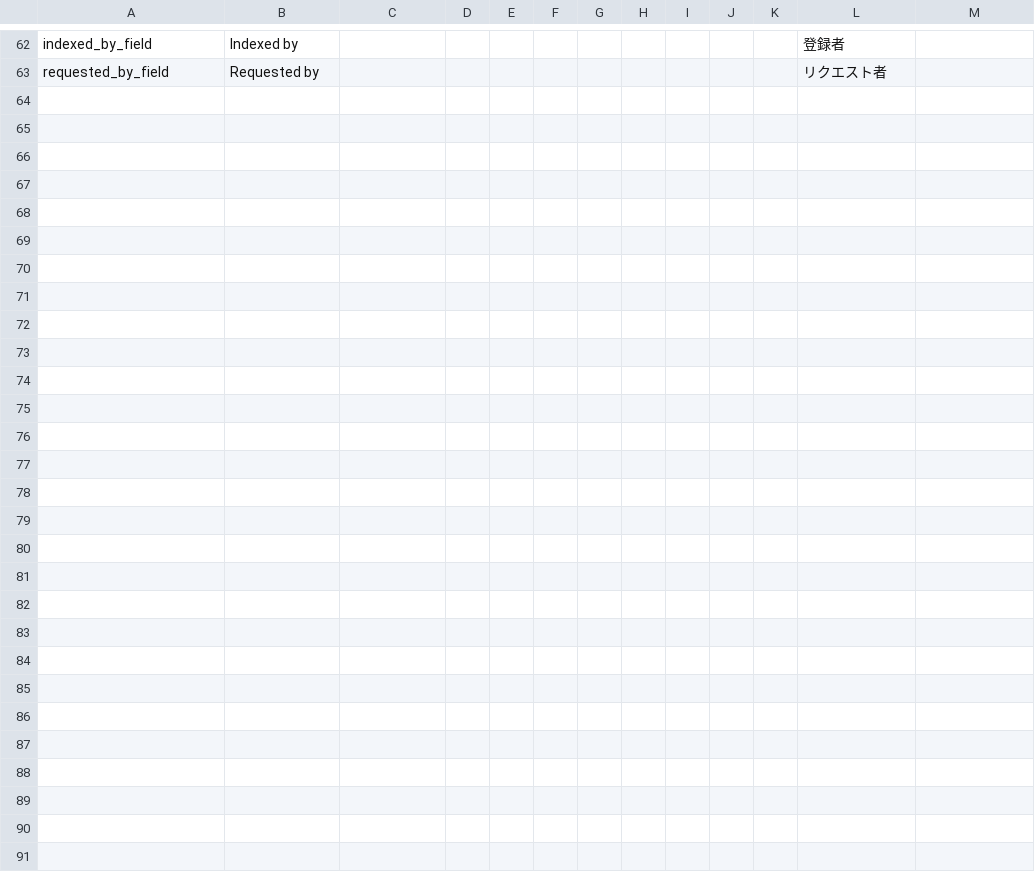
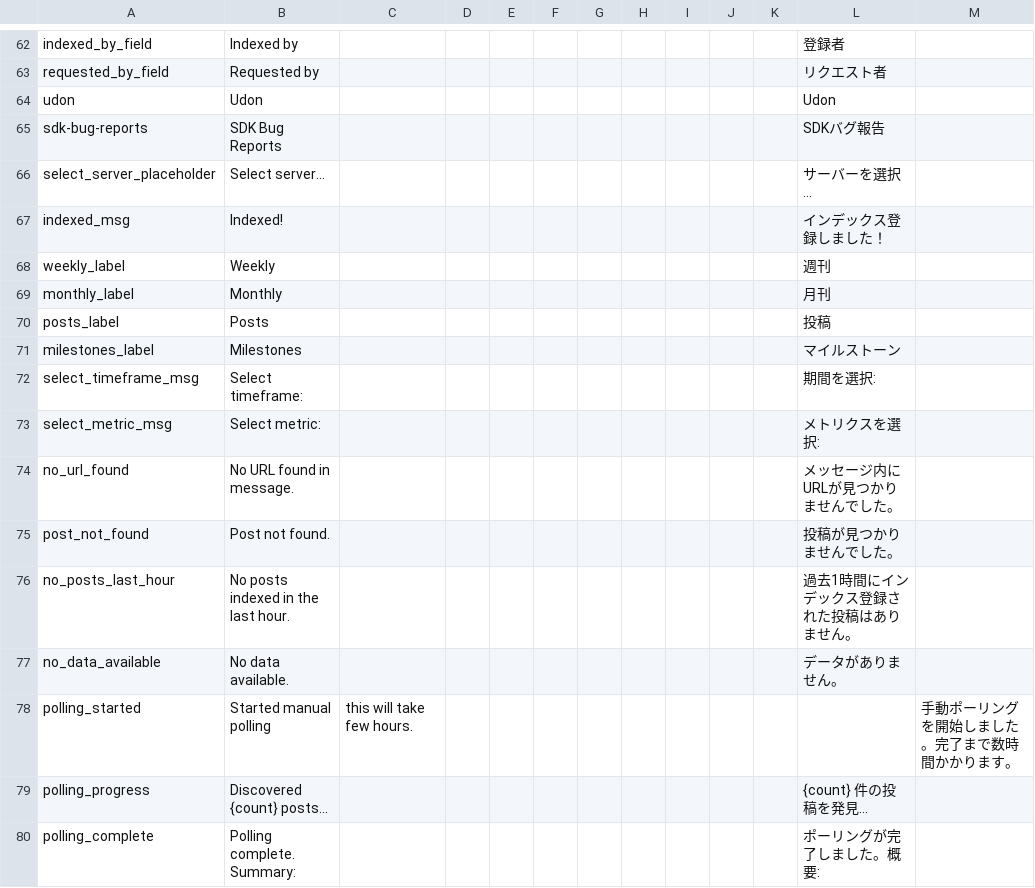
Before and after one commit to slord399/feedback_tracker, a CSV file: Locale/template.csv, drawn as a sheet; only a part is shown, gaps mark what is left out; the diff names each change by its address in the sheet, - before the commit and + after, or states it on an @@ line.

```diff
--- a/Locale/template.csv
+++ b/Locale/template.csv
+row 64: udon | Udon |  |  |  |  |  |  |  |  |  | Udon
+row 65: sdk-bug-reports | SDK Bug Reports |  |  |  |  |  |  |  |  |  | SDKバグ報告
+row 66: select_server_placeholder | Select server... |  |  |  |  |  |  |  |  |  | サーバーを選択...
+row 67: indexed_msg | Indexed! |  |  |  |  |  |  |  |  |  | インデックス登録しました！
+row 68: weekly_label | Weekly |  |  |  |  |  |  |  |  |  | 週刊
+row 69: monthly_label | Monthly |  |  |  |  |  |  |  |  |  | 月刊
+row 70: posts_label | Posts |  |  |  |  |  |  |  |  |  | 投稿
+row 71: milestones_label | Milestones |  |  |  |  |  |  |  |  |  | マイルストーン
+row 72: select_timeframe_msg | Select timeframe: |  |  |  |  |  |  |  |  |  | 期間を選択:
+row 73: select_metric_msg | Select metric: |  |  |  |  |  |  |  |  |  | メトリクスを選択:
+row 74: no_url_found | No URL found in message. |  |  |  |  |  |  |  |  |  | メッセージ内にURLが見つかりませんでした。
+row 75: post_not_found | Post not found. |  |  |  |  |  |  |  |  |  | 投稿が見つかりませんでした。
+row 76: no_posts_last_hour | No posts indexed in the last hour. |  |  |  |  |  |  |  |  |  | 過去1時間にインデックス登録された投稿はありません。
+row 77: no_data_available | No data available. |  |  |  |  |  |  |  |  |  | データがありません。
+row 78: polling_started | Started manual polling | this will take few hours. |  |  |  |  |  |  |  |  |  | 手動ポーリングを開始しました。完了まで数時間かかります。
+row 79: polling_progress | Discovered {count} posts... |  |  |  |  |  |  |  |  |  | {count} 件の投稿を発見...
+row 80: polling_complete | Polling complete. Summary: |  |  |  |  |  |  |  |  |  | ポーリングが完了しました。概要:
```
Also changed, not shown: 2 other files.
